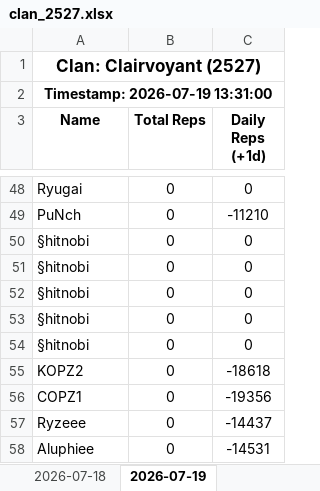
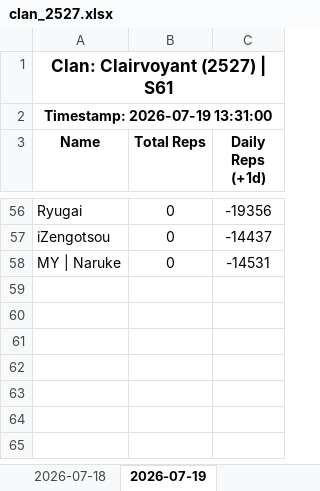
Before and after one commit to nixervo/Clairvoyant-Reps, an Excel workbook: clan_2527.xlsx, sheet 2026-07-19, drawn as a sheet; only a part is shown, gaps mark what is left out; values as stored, in another font and other column widths than the file's, no borders; removed rows and columns are numbered as before the commit, all else as after; the diff covers the shown part only; the diff names each change by its address in the sheet, - before the commit and + after, or states it on an @@ line.

Commit message:
backfill zeroed history sheets from detail_clan_history.php
save_daily_history: when a sheet's total rep drops >95% vs previous
(new season rollover), fetch the old season's final reps from the
history API and update both the XLSX cells and A1 metadata in place,
so the daily page shows correct end-of-season gains instead of zeros.

```diff
--- a/clan_2527.xlsx (sheet 2026-07-19)
+++ b/clan_2527.xlsx (sheet 2026-07-19)
-A1 (Name): Clan: Clairvoyant (2527)
+A1 (Name): Clan: Clairvoyant (2527) | S61
-C56 (Daily Reps (+1d)): 0
+C56 (Daily Reps (+1d)): -19356
-row 49: PuNch | 0 | -11210
-row 50: §hitnobi | 0 | 0
-row 51: §hitnobi | 0 | 0
-row 52: §hitnobi | 0 | 0
-row 53: §hitnobi | 0 | 0
-row 54: §hitnobi | 0 | 0
-row 55: KOPZ2 | 0 | -18618
-row 56: COPZ1 | 0 | -19356
-A57 (Name): Ryzeee
+A57 (Name): iZengotsou
-A58 (Name): Aluphiee
+A58 (Name): MY | Naruke
```
Also changed, not shown: 43 added rows, 35 removed rows and 18 edited cells elsewhere in this sheet, 3 other files.
